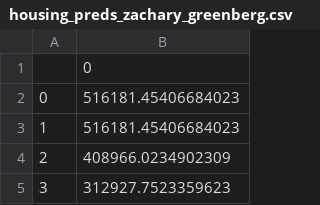
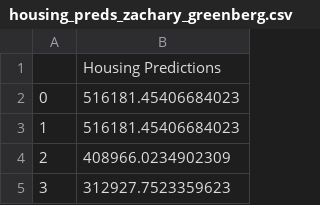
Before and after one commit to zachagreenberg/King_County_Homes, a CSV file: Data/housing_preds_zachary_greenberg.csv, drawn as a sheet; only a part is shown.

Commit message:
add updated data

```diff
--- a/Data/housing_preds_zachary_greenberg.csv
+++ b/Data/housing_preds_zachary_greenberg.csv
@@ -1,2 +1,2 @@
-,0
+,Housing Predictions
 0,516181.45406684023
```
Also changed, not shown: 2 other files.
